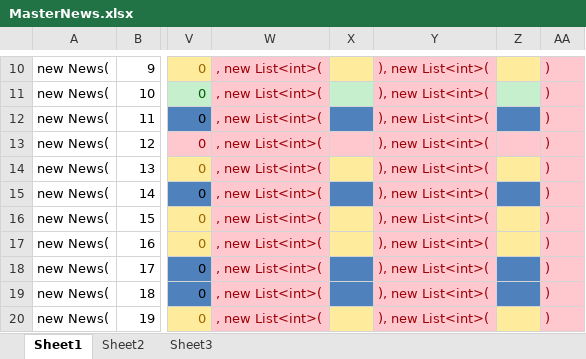
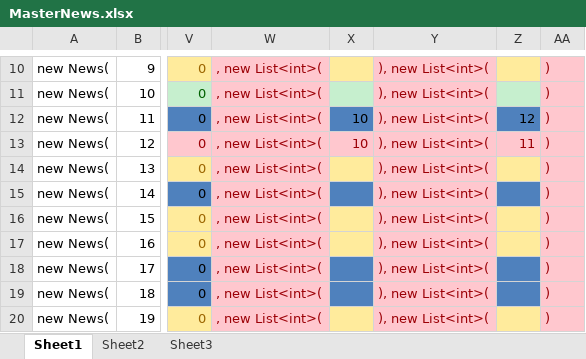
Before and after one commit to NochiGao/Journalist, an Excel workbook: Documentation/MasterNews.xlsx, sheet Sheet1, drawn as a sheet; only a part is shown, gaps mark what is left out; values as stored, in another font and other column widths than the file's, no borders; the diff names each change by its address in the sheet, - before the commit and + after, or states it on an @@ line.

```diff
--- a/Documentation/MasterNews.xlsx (sheet Sheet1)
+++ b/Documentation/MasterNews.xlsx (sheet Sheet1)
-X12:X13: (empty)
+X12:X13: 10
-Z12: (empty)
+Z12: 12
-Z13: (empty)
+Z13: 11
```
Also changed, not shown: 2 other files.
